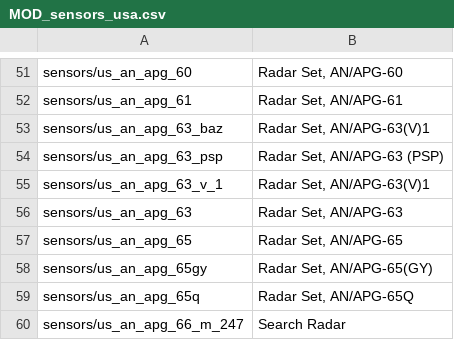
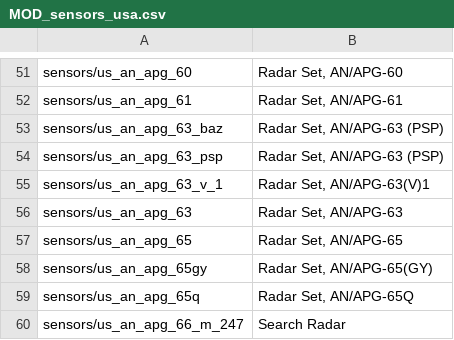
Before and after one commit to kleinerPanzer/WT-Custom-Localization, a CSV file: MOD_sensors_usa.csv, drawn as a sheet; only a part is shown, gaps mark what is left out.

Commit message:
someting idk

```diff
--- a/MOD_sensors_usa.csv
+++ b/MOD_sensors_usa.csv
@@ -52,3 +52,3 @@ sensors/us_an_apg_60;Radar Set, AN/APG-60;
 sensors/us_an_apg_61;Radar Set, AN/APG-61
-sensors/us_an_apg_63_baz;Radar Set, AN/APG-63(V)1;
+sensors/us_an_apg_63_baz;Radar Set, AN/APG-63 (PSP);
 sensors/us_an_apg_63_psp;Radar Set, AN/APG-63 (PSP);
```
